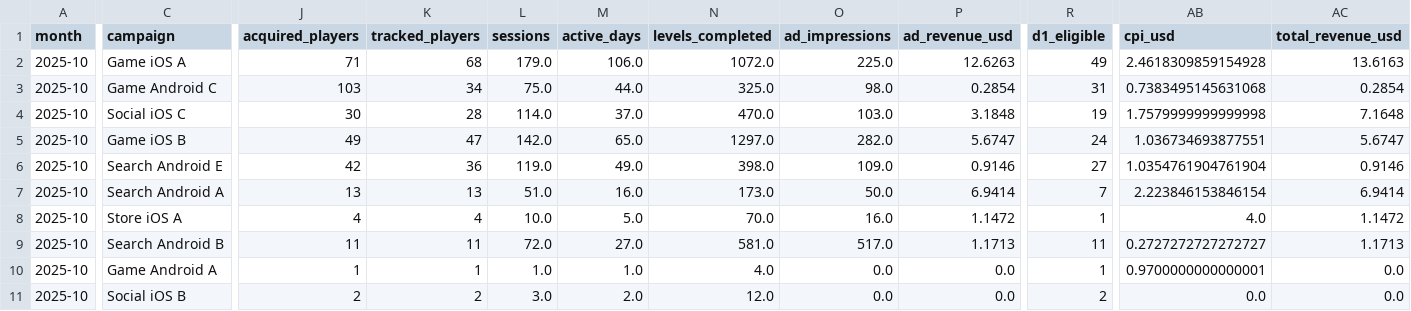
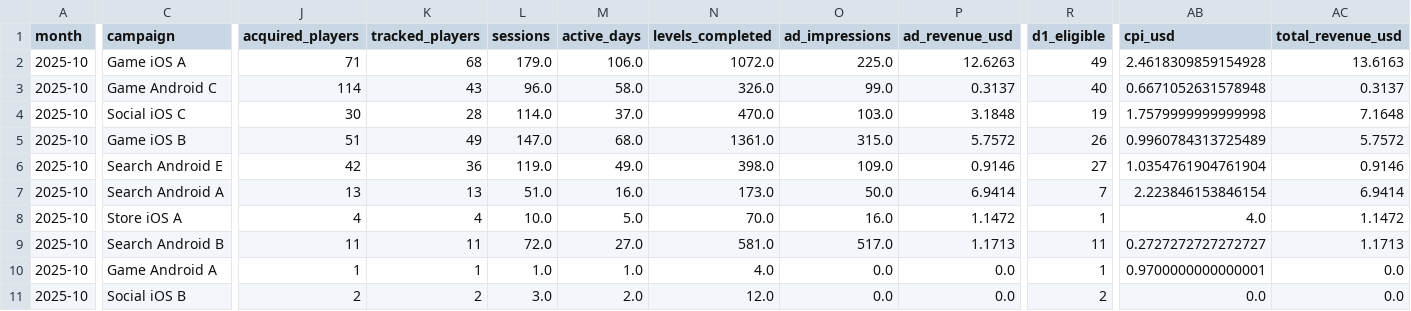
Before and after one commit to Nirmitk1311/Mobile_Game_Marketing_Analytics_Portfolio, a CSV file: outputs/analysis/2025-10/campaign_summary.csv, drawn as a sheet; only a part is shown, gaps mark what is left out; the diff covers the shown part only; the diff names each change by its address in the sheet, - before the commit and + after, or states it on an @@ line.

```diff
--- a/outputs/analysis/2025-10/campaign_summary.csv
+++ b/outputs/analysis/2025-10/campaign_summary.csv
-J3 (acquired_players): 103
+J3 (acquired_players): 114
-K3 (tracked_players): 34
+K3 (tracked_players): 43
-L3 (sessions): 75.0
+L3 (sessions): 96.0
-M3 (active_days): 44.0
+M3 (active_days): 58.0
-N3 (levels_completed): 325.0
+N3 (levels_completed): 326.0
-O3 (ad_impressions): 98.0
+O3 (ad_impressions): 99.0
-P3 (ad_revenue_usd): 0.2854
+P3 (ad_revenue_usd): 0.3137
-R3 (d1_eligible): 31
+R3 (d1_eligible): 40
-AB3 (cpi_usd): 0.7383495145631068
+AB3 (cpi_usd): 0.6671052631578948
-AC3 (total_revenue_usd): 0.2854
+AC3 (total_revenue_usd): 0.3137
-J5 (acquired_players): 49
+J5 (acquired_players): 51
-K5 (tracked_players): 47
+K5 (tracked_players): 49
-L5 (sessions): 142.0
+L5 (sessions): 147.0
-M5 (active_days): 65.0
+M5 (active_days): 68.0
-N5 (levels_completed): 1297.0
+N5 (levels_completed): 1361.0
-O5 (ad_impressions): 282.0
+O5 (ad_impressions): 315.0
-P5 (ad_revenue_usd): 5.6747
+P5 (ad_revenue_usd): 5.7572
-R5 (d1_eligible): 24
+R5 (d1_eligible): 26
-AB5 (cpi_usd): 1.036734693877551
+AB5 (cpi_usd): 0.9960784313725489
-AC5 (total_revenue_usd): 5.6747
+AC5 (total_revenue_usd): 5.7572
```
Also changed, not shown: 15 edited cells elsewhere in this file, data/synthetic/players_2025-10.csv, outputs/analysis/2025-10/clean_players.csv, 26 other files.
